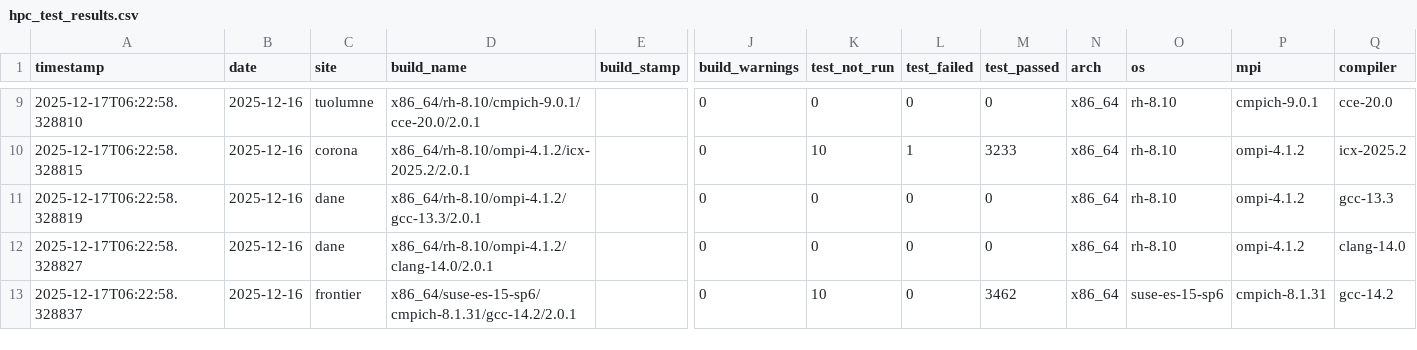
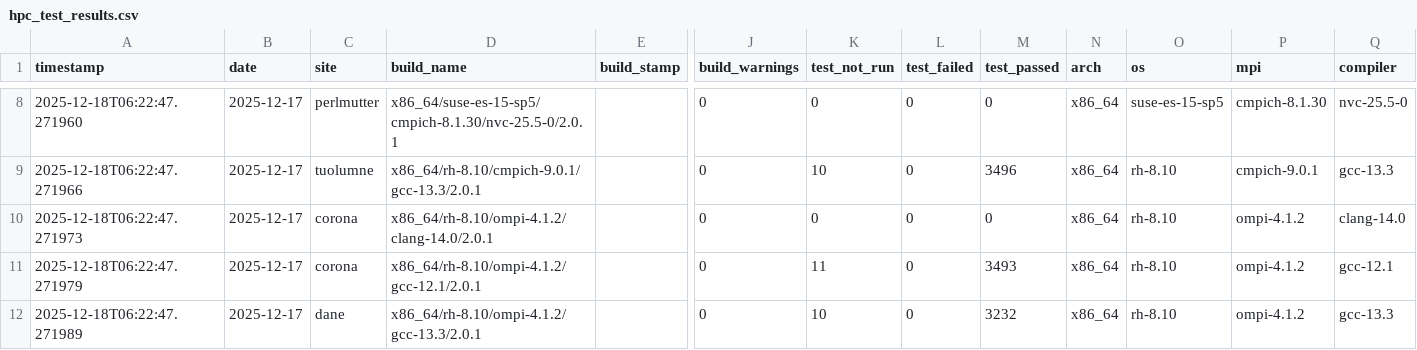
Before and after one commit to hyoklee/hpc-h5, a CSV file: src/hpc_test_results.csv, drawn as a sheet; only a part is shown, gaps mark what is left out; addresses are those after the commit; the diff covers the shown part only; the diff names each change by its address in the sheet, - before the commit and + after, or states it on an @@ line.

```diff
--- a/src/hpc_test_results.csv
+++ b/src/hpc_test_results.csv
-A8 (timestamp): 2025-12-17T06:22:58.328810
+A8 (timestamp): 2025-12-18T06:22:47.271960
-B8:B12 (date): 2025-12-16
+B8:B12 (date): 2025-12-17
-C8 (site): tuolumne
+C8 (site): perlmutter
-D8 (build_name): x86_64/rh-8.10/cmpich-9.0.1/cce-20.0/2.0.1
+D8 (build_name): x86_64/suse-es-15-sp5/cmpich-8.1.30/nvc-25.5-0/2.0.1
-O8 (os): rh-8.10
+O8 (os): suse-es-15-sp5
-P8 (mpi): cmpich-9.0.1
+P8 (mpi): cmpich-8.1.30
-Q8 (compiler): cce-20.0
+Q8 (compiler): nvc-25.5-0
-A9 (timestamp): 2025-12-17T06:22:58.328815
+A9 (timestamp): 2025-12-18T06:22:47.271966
-C9 (site): corona
+C9 (site): tuolumne
-D9 (build_name): x86_64/rh-8.10/ompi-4.1.2/icx-2025.2/2.0.1
+D9 (build_name): x86_64/rh-8.10/cmpich-9.0.1/gcc-13.3/2.0.1
-L9 (test_failed): 1
+L9 (test_failed): 0
-M9 (test_passed): 3233
+M9 (test_passed): 3496
-P9 (mpi): ompi-4.1.2
+P9 (mpi): cmpich-9.0.1
-Q9 (compiler): icx-2025.2
+Q9 (compiler): gcc-13.3
-A10 (timestamp): 2025-12-17T06:22:58.328819
+A10 (timestamp): 2025-12-18T06:22:47.271973
-C10:C11 (site): dane
+C10:C11 (site): corona
-D10 (build_name): x86_64/rh-8.10/ompi-4.1.2/gcc-13.3/2.0.1
+D10 (build_name): x86_64/rh-8.10/ompi-4.1.2/clang-14.0/2.0.1
-Q10 (compiler): gcc-13.3
+Q10 (compiler): clang-14.0
-A11 (timestamp): 2025-12-17T06:22:58.328827
+A11 (timestamp): 2025-12-18T06:22:47.271979
-D11 (build_name): x86_64/rh-8.10/ompi-4.1.2/clang-14.0/2.0.1
+D11 (build_name): x86_64/rh-8.10/ompi-4.1.2/gcc-12.1/2.0.1
-K11 (test_not_run): 0
+K11 (test_not_run): 11
-M11 (test_passed): 0
+M11 (test_passed): 3493
-Q11 (compiler): clang-14.0
+Q11 (compiler): gcc-12.1
-A12 (timestamp): 2025-12-17T06:22:58.328837
+A12 (timestamp): 2025-12-18T06:22:47.271989
-C12 (site): frontier
+C12 (site): dane
-D12 (build_name): x86_64/suse-es-15-sp6/cmpich-8.1.31/gcc-14.2/2.0.1
+D12 (build_name): x86_64/rh-8.10/ompi-4.1.2/gcc-13.3/2.0.1
-M12 (test_passed): 3462
+M12 (test_passed): 3232
-O12 (os): suse-es-15-sp6
+O12 (os): rh-8.10
-P12 (mpi): cmpich-8.1.31
+P12 (mpi): ompi-4.1.2
-Q12 (compiler): gcc-14.2
+Q12 (compiler): gcc-13.3
```
Also changed, not shown: 1 removed row and 35 edited cells elsewhere in this file, 2 other files.
